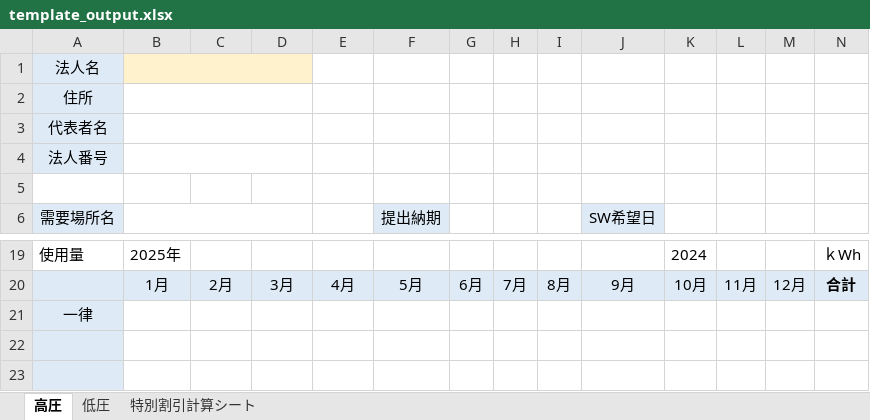
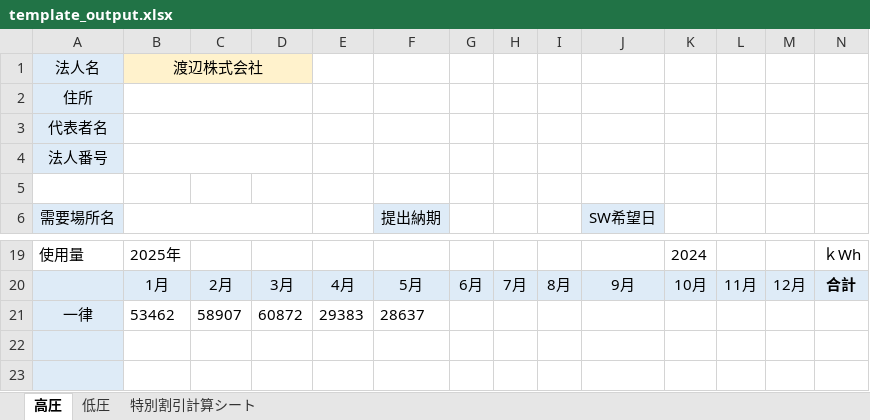
Before and after one commit to hpartner-ai/mitsumori, an Excel workbook: template_output.xlsx, sheet 高圧, drawn as a sheet; only a part is shown, gaps mark what is left out; values as stored, in another font and other column widths than the file's, no borders; removed rows and columns are numbered as before the commit, all else as after; rows hold the shown columns only; the diff names each change by its address in the sheet, - before the commit and + after, or states it on an @@ line.

```diff
--- a/template_output.xlsx (sheet 高圧)
+++ b/template_output.xlsx (sheet 高圧)
-B1: (empty)
+B1: 渡辺株式会社
-row 21: 一律
+row 21: 一律 | 53462 | 58907 | 60872 | 29383 | 28637
```
Also changed, not shown: 5 other files.
